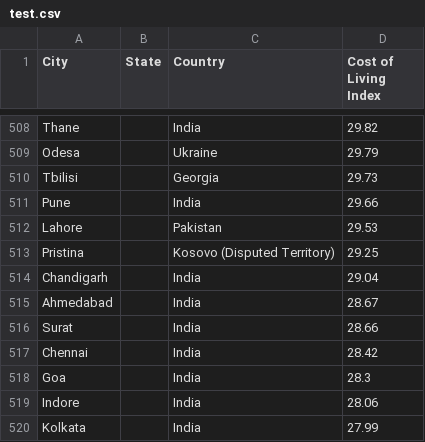
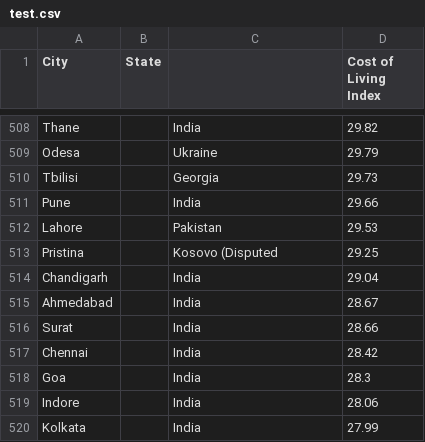
Before and after one commit to ED9426/Applied-Data-Science-Capstone, a CSV file: test.csv, drawn as a sheet; only a part is shown, gaps mark what is left out; the diff covers the shown part only.

```diff
--- a/test.csv
+++ b/test.csv
@@ -1 +1 @@
-City,State,Country,Cost of Living Index
+City,State,,Cost of Living Index
@@ -513 +513 @@ Lahore,, Pakistan,29.53
-Pristina,, Kosovo (Disputed Territory),29.25
+Pristina,,Kosovo (Disputed,29.25
```
Also changed, not shown: 5 edited cells elsewhere in this file.
